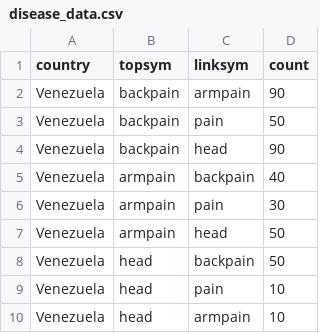
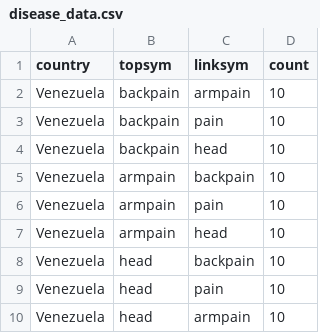
Before and after one commit to caroline0codes/CSEDataVis, a CSV file: disease_data.csv, drawn as a sheet.

Commit message:
Update disease_data.csv

```diff
--- a/disease_data.csv
+++ b/disease_data.csv
@@ -1,9 +1,9 @@
 country,topsym,linksym,count
-Venezuela,backpain,armpain,90
-Venezuela,backpain,pain,50
-Venezuela,backpain,head,90
-Venezuela,armpain,backpain,40
-Venezuela,armpain,pain,30
-Venezuela,armpain,head,50
-Venezuela,head,backpain,50
+Venezuela,backpain,armpain,10
+Venezuela,backpain,pain,10
+Venezuela,backpain,head,10
+Venezuela,armpain,backpain,10
+Venezuela,armpain,pain,10
+Venezuela,armpain,head,10
+Venezuela,head,backpain,10
 Venezuela,head,pain,10
```
